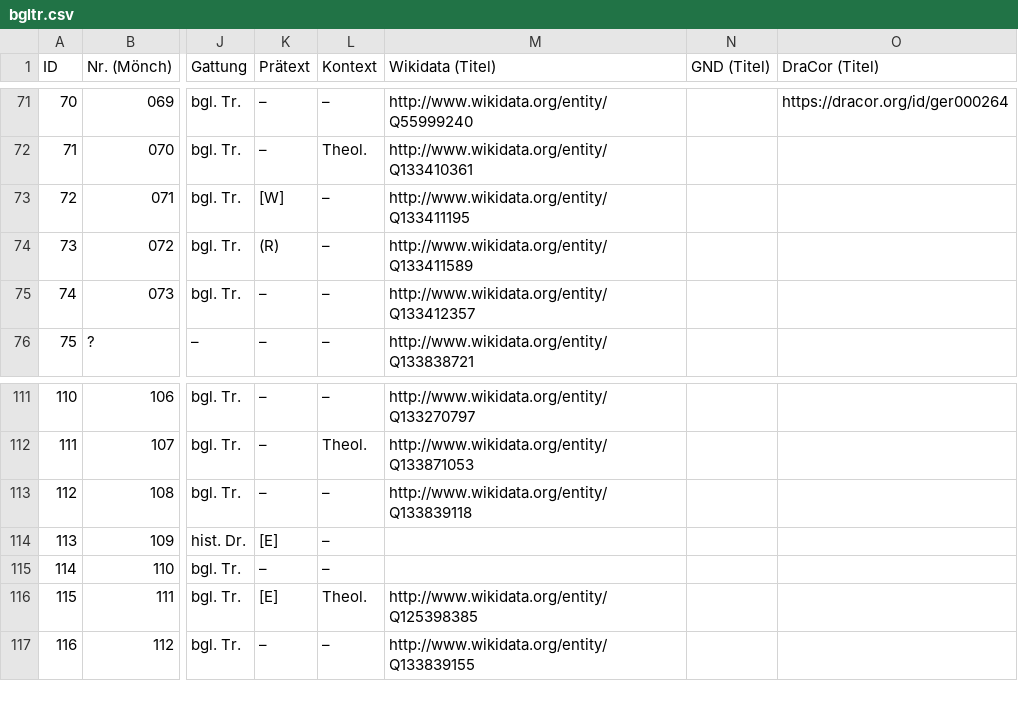
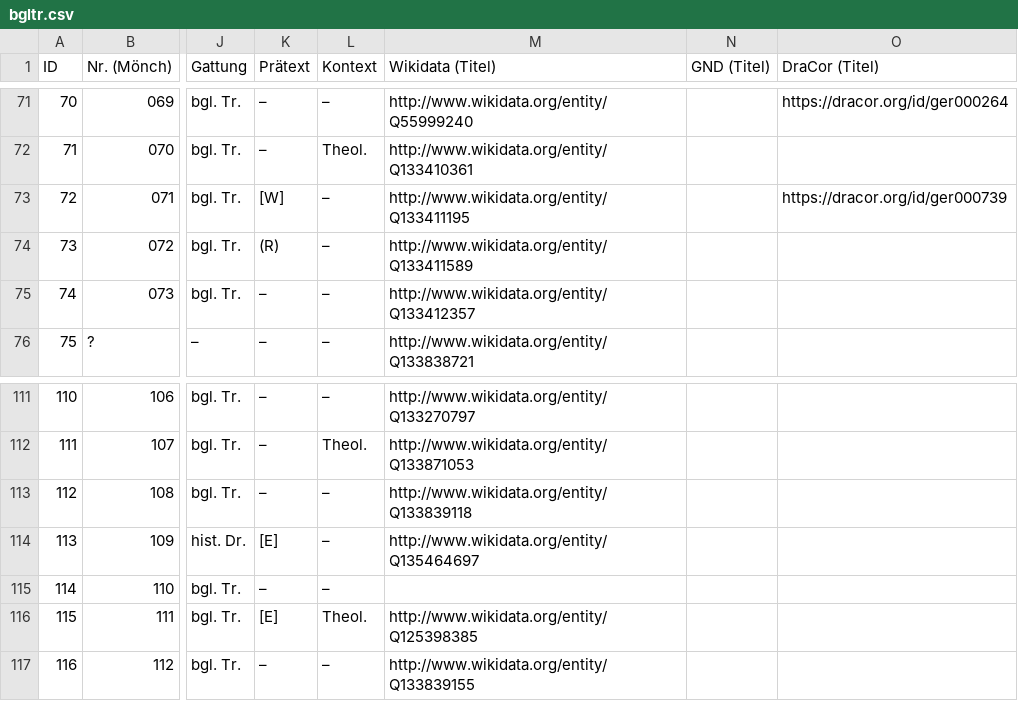
Before and after one commit to lehkost/bgltr, a CSV file: bgltr.csv, drawn as a sheet; only a part is shown, gaps mark what is left out; the diff names each change by its address in the sheet, - before the commit and + after, or states it on an @@ line.

Commit message:
add IDs

```diff
--- a/bgltr.csv
+++ b/bgltr.csv
-O73 (DraCor (Titel)): (empty)
+O73 (DraCor (Titel)): https://dracor.org/id/ger000739
-M114 (Wikidata (Titel)): (empty)
+M114 (Wikidata (Titel)): http://www.wikidata.org/entity/Q135464697
```
